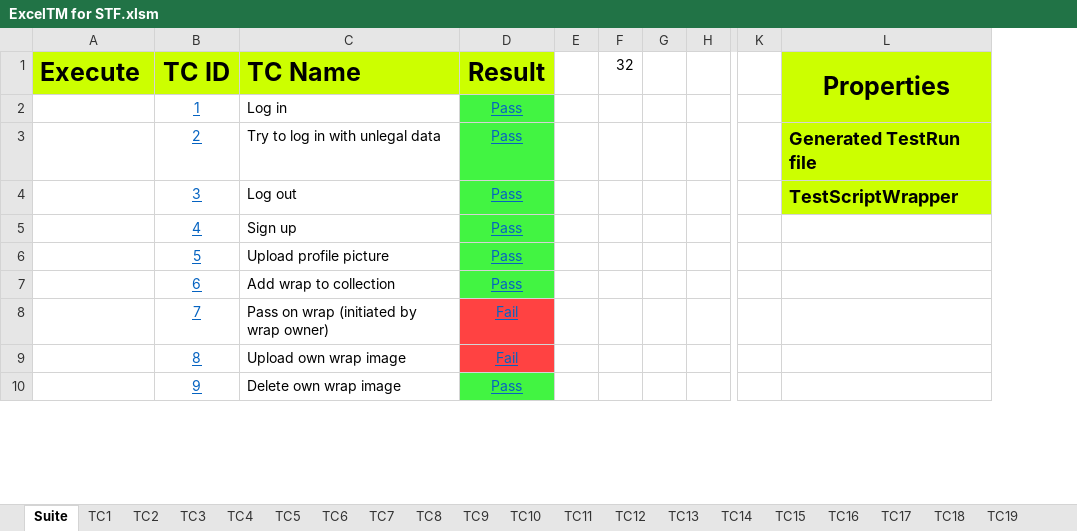
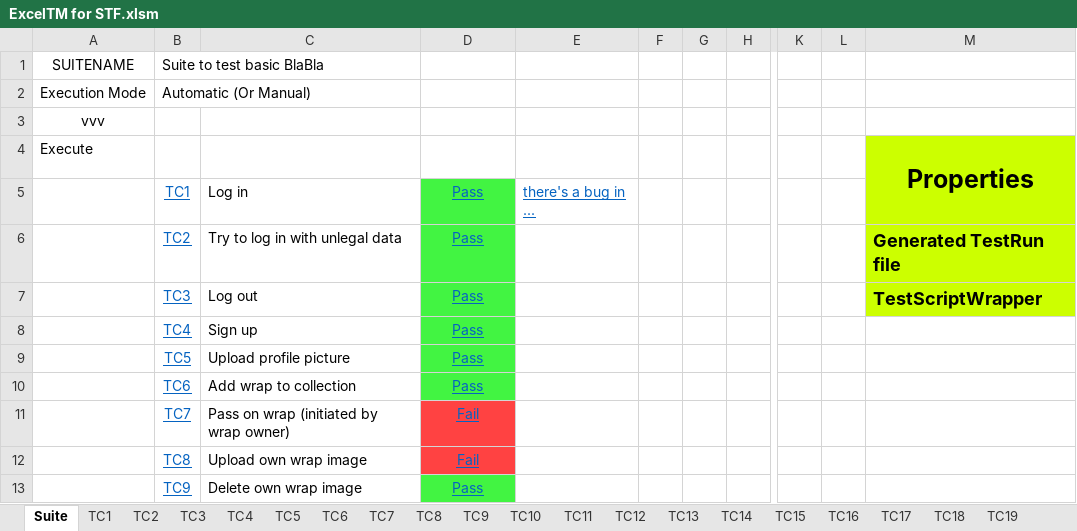
Before and after one commit to UlrichFreiberg/STCM, an Excel workbook: Excel/ExcelTM for STF.xlsm, sheet Suite, drawn as a sheet; only a part is shown, gaps mark what is left out; values as stored, in another font and other column widths than the file's, no borders; charts and pictures not drawn; removed rows and columns are numbered as before the commit, all else as after; rows hold the shown columns only; the diff names each change by its address in the sheet, - before the commit and + after, or states it on an @@ line.

Commit message:
More generic adressing scheme, start of a Sprinter alike for test cases

```diff
--- a/Excel/ExcelTM for STF.xlsm (sheet Suite)
+++ b/Excel/ExcelTM for STF.xlsm (sheet Suite)
-column B, rows 2-10: 1 | 2 | 3 | 4 | 5 | 6 | 7 | 8 | 9
+column B, rows 5-13: TC1 | TC2 | TC3 | TC4 | TC5 | TC6 | TC7 | TC8 | TC9
-column E, empty
-column F, empty
+column E, row 5: there's a bug in ...
+column G, empty
+column L, empty
-row 1: Execute | TC ID | TC Name | Result |  | 32 |  |  |  | Properties
+row 1: SUITENAME | Suite to test basic BlaBla
+row 2: Execution Mode | Automatic (Or Manual)
+row 3: vvv
+row 4: Execute |  |  |  |  |  | 33 |  |  |  | Properties
```
Also changed, not shown: sheet TC5, sheet TC1, sheet TC11, charts or pictures.
